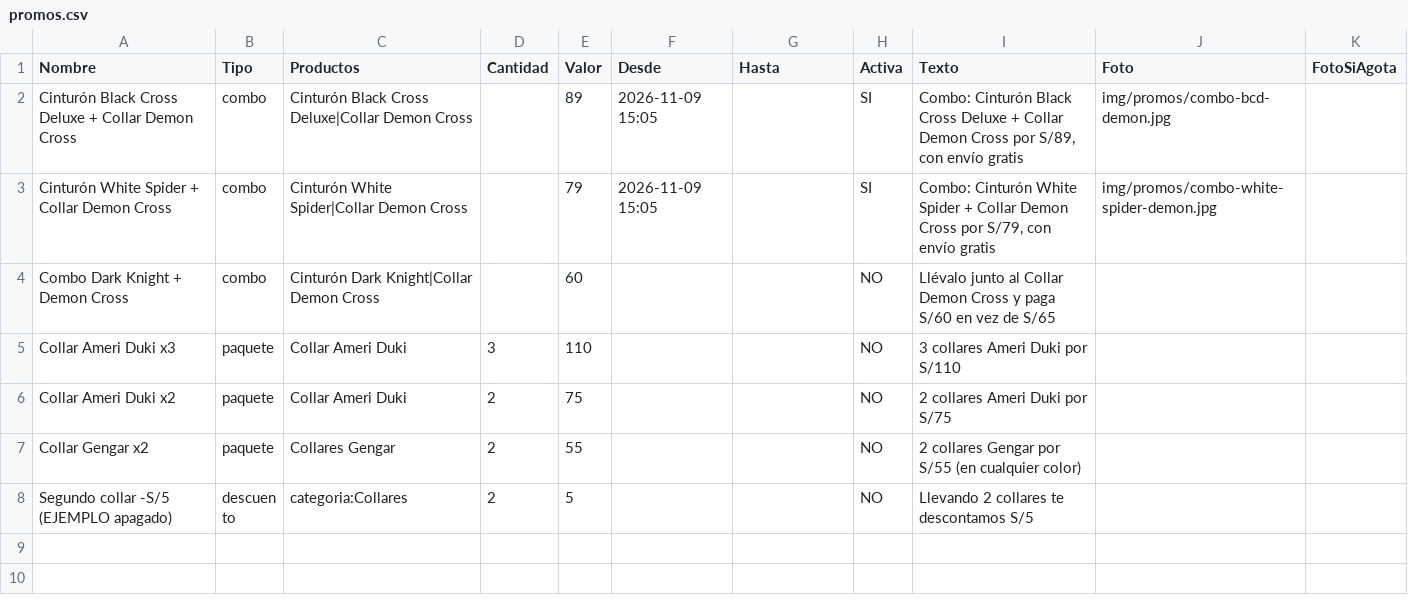
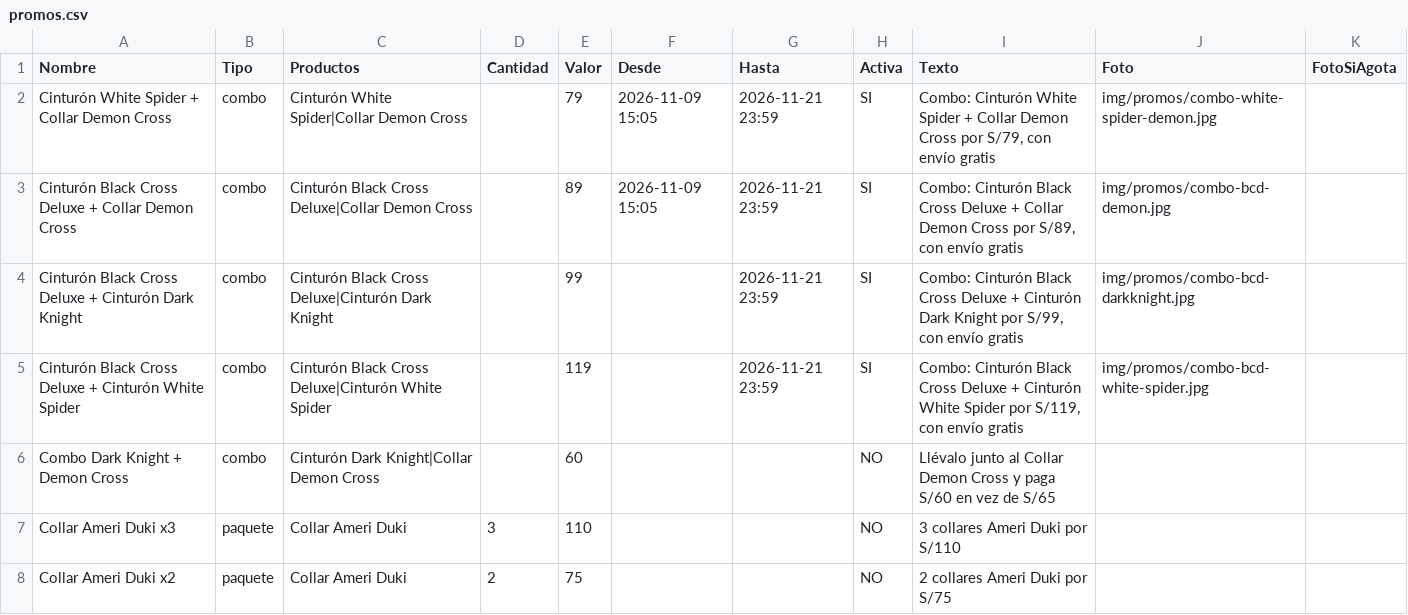
Before and after one commit to timeless-store/timeless-catalogo-prueba, a CSV file: promos.csv, drawn as a sheet; only a part is shown; the shorter side is filled out with more unchanged rows.

Commit message:
Prueba Black Friday 2026-11-16 17:04

```diff
--- a/promos.csv
+++ b/promos.csv
@@ -1,4 +1,6 @@
 Nombre,Tipo,Productos,Cantidad,Valor,Desde,Hasta,Activa,Texto,Foto,FotoSiAgota
-Cinturón Black Cross Deluxe + Collar Demon Cross,combo,Cinturón Black Cross Deluxe|Collar Demon Cross,,89,2026-11-09 15:05,,SI,"Combo: Cinturón Black Cross Deluxe + Collar Demon Cross por S/89, con envío gratis",img/promos/combo-bcd-demon.jpg,
-Cinturón White Spider + Collar Demon Cross,combo,Cinturón White Spider|Collar Demon Cross,,79,2026-11-09 15:05,,SI,"Combo: Cinturón White Spider + Collar Demon Cross por S/79, con envío gratis",img/promos/combo-white-spider-demon.jpg,
+Cinturón White Spider + Collar Demon Cross,combo,Cinturón White Spider|Collar Demon Cross,,79,2026-11-09 15:05,2026-11-21 23:59,SI,"Combo: Cinturón White Spider + Collar Demon Cross por S/79, con envío gratis",img/promos/combo-white-spider-demon.jpg,
+Cinturón Black Cross Deluxe + Collar Demon Cross,combo,Cinturón Black Cross Deluxe|Collar Demon Cross,,89,2026-11-09 15:05,2026-11-21 23:59,SI,"Combo: Cinturón Black Cross Deluxe + Collar Demon Cross por S/89, con envío gratis",img/promos/combo-bcd-demon.jpg,
+Cinturón Black Cross Deluxe + Cinturón Dark Knight,combo,Cinturón Black Cross Deluxe|Cinturón Dark Knight,,99,,2026-11-21 23:59,SI,"Combo: Cinturón Black Cross Deluxe + Cinturón Dark Knight por S/99, con envío gratis",img/promos/combo-bcd-darkknight.jpg,
+Cinturón Black Cross Deluxe + Cinturón White Spider,combo,Cinturón Black Cross Deluxe|Cinturón White Spider,,119,,2026-11-21 23:59,SI,"Combo: Cinturón Black Cross Deluxe + Cinturón White Spider por S/119, con envío gratis",img/promos/combo-bcd-white-spider.jpg,
 Combo Dark Knight + Demon Cross,combo,Cinturón Dark Knight|Collar Demon Cross,,60,,,NO,Llévalo junto al Collar Demon Cross y paga S/60 en vez de S/65,,
```
Also changed, not shown: productos.csv, 9 other files.
